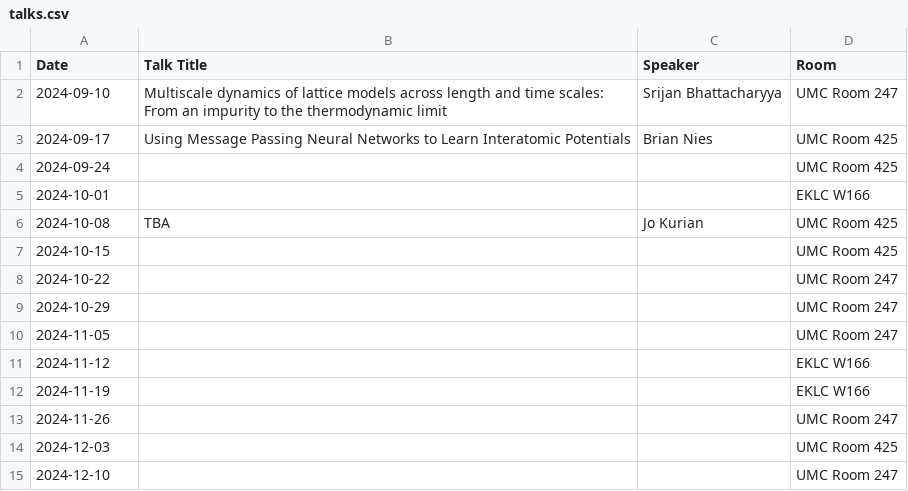
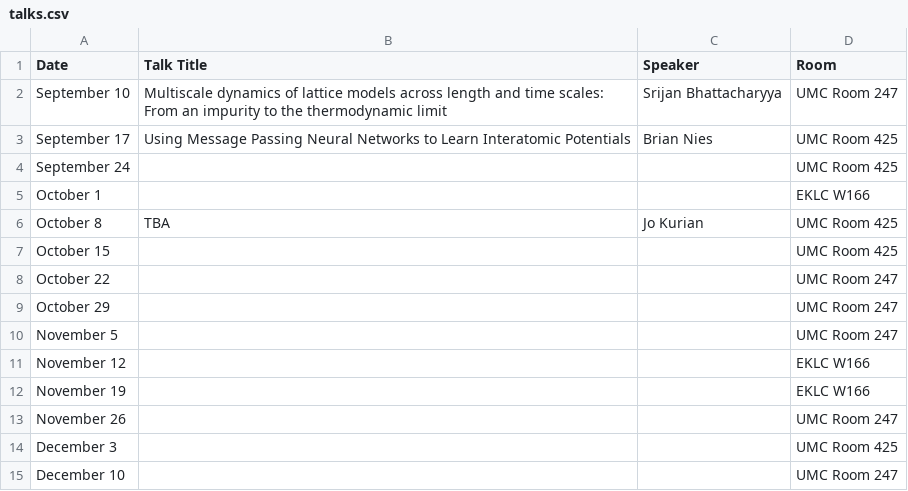
Before and after one commit to rtgrimm/rtgrimm.github.io, a CSV file: talks.csv, drawn as a sheet.

```diff
--- a/talks.csv
+++ b/talks.csv
@@ -1,15 +1,15 @@
 Date,Talk Title,Speaker,Room
-2024-09-10,Multiscale dynamics of lattice models across length and time scales: From an impurity to the thermodynamic limit,Srijan Bhattacharyya,UMC Room 247
-2024-09-17,Using Message Passing Neural Networks to Learn Interatomic Potentials,Brian Nies,UMC Room 425
-2024-09-24,,,UMC Room 425
-2024-10-01,,,EKLC W166
-2024-10-08,TBA,Jo Kurian,UMC Room 425
-2024-10-15,,,UMC Room 425
-2024-10-22,,,UMC Room 247
-2024-10-29,,,UMC Room 247
-2024-11-05,,,UMC Room 247
-2024-11-12,,,EKLC W166
-2024-11-19,,,EKLC W166
-2024-11-26,,,UMC Room 247
-2024-12-03,,,UMC Room 425
-2024-12-10,,,UMC Room 247
+September 10,Multiscale dynamics of lattice models across length and time scales: From an impurity to the thermodynamic limit,Srijan Bhattacharyya,UMC Room 247
+September 17,Using Message Passing Neural Networks to Learn Interatomic Potentials,Brian Nies,UMC Room 425
+September 24,,,UMC Room 425
+October 1,,,EKLC W166
+October 8,TBA,Jo Kurian,UMC Room 425
+October 15,,,UMC Room 425
+October 22,,,UMC Room 247
+October 29,,,UMC Room 247
+November 5,,,UMC Room 247
+November 12,,,EKLC W166
+November 19,,,EKLC W166
+November 26,,,UMC Room 247
+December 3,,,UMC Room 425
+December 10,,,UMC Room 247
```
Also changed, not shown: 1 other file.
